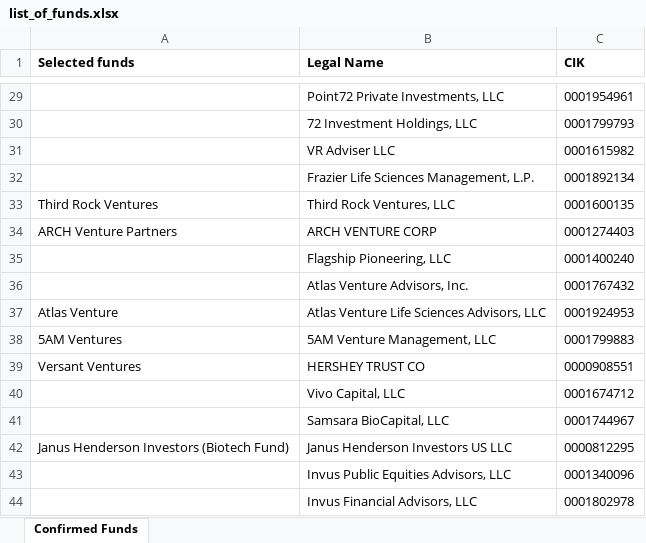
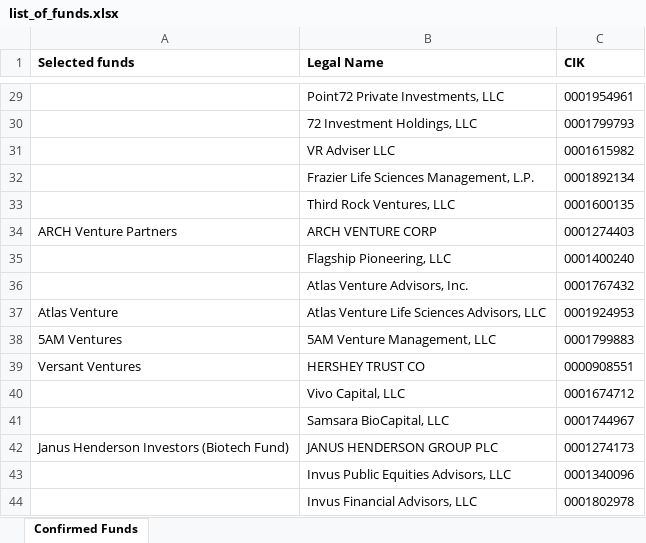
Before and after one commit to dSug1/_Stock_agent, an Excel workbook: 2_Funds_parser/Input/list_of_funds.xlsx, sheet Confirmed Funds, drawn as a sheet; only a part is shown, gaps mark what is left out; values as stored, in another font and other column widths than the file's, no borders; removed rows and columns are numbered as before the commit, all else as after; the diff names each change by its address in the sheet, - before the commit and + after, or states it on an @@ line.

```diff
--- a/2_Funds_parser/Input/list_of_funds.xlsx (sheet Confirmed Funds)
+++ b/2_Funds_parser/Input/list_of_funds.xlsx (sheet Confirmed Funds)
-A33 (Selected funds): Third Rock Ventures
+A33 (Selected funds): (empty)
-row 42: Janus Henderson Investors (Biotech Fund) | Janus Henderson Investors US LLC | 0000812295
+row 42: Janus Henderson Investors (Biotech Fund) | JANUS HENDERSON GROUP PLC | 0001274173
```
Also changed, not shown: 5 other files.
